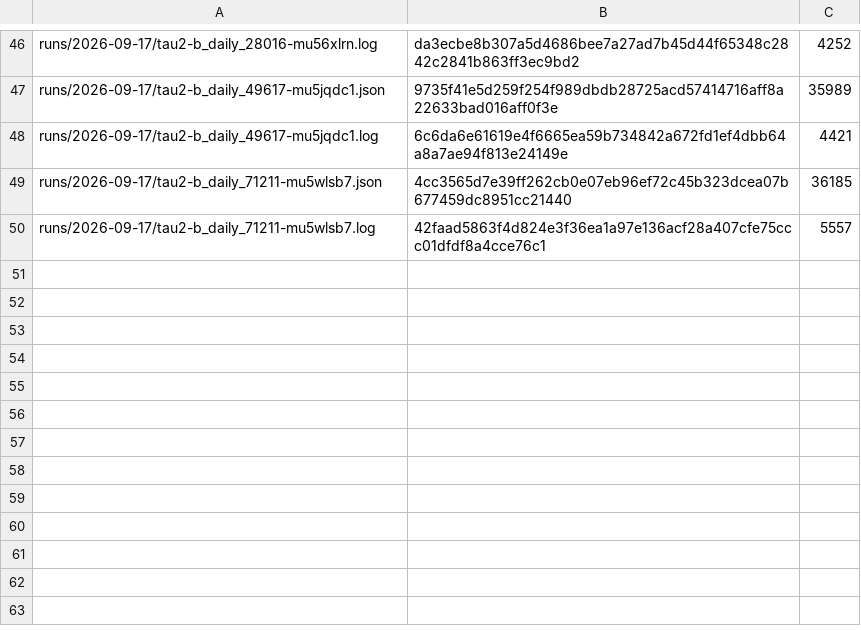
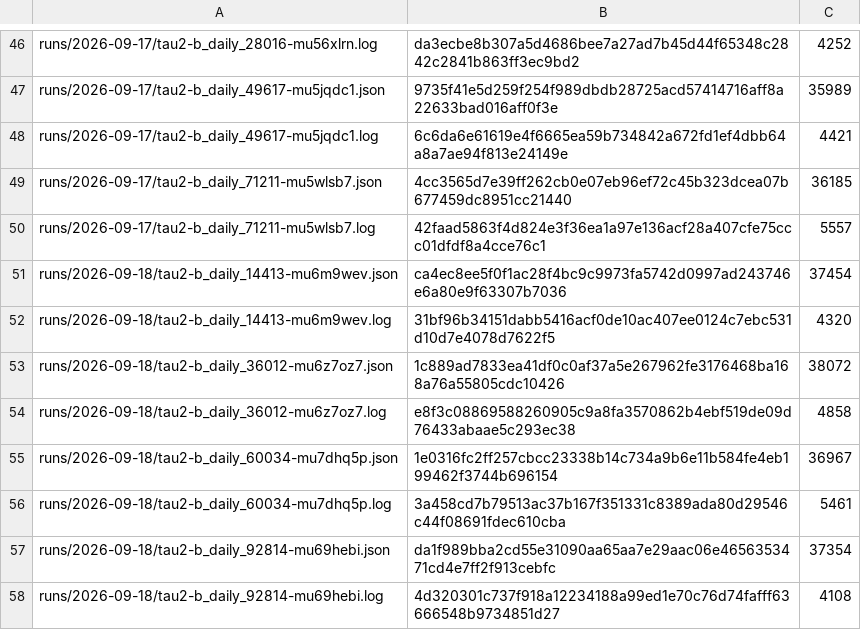
Before and after one commit to botiverse/antiproton, a TSV file: report/runs/manifest.tsv, drawn as a sheet; only a part is shown, gaps mark what is left out.

Commit message:
Anchor the 18:53Z τ² run, and the failed attempt worth recording
Bench-b_daily_60034, build d706959, plus the 12:53Z pair still unanchored.

The 18:53Z cycle needed two attempts. The first (bench-b_daily_57613)
produced no record at all: 9 of 24 rows in 2400s, four of them agent_stalled
at 306-457s against the runner's 300s turn deadline, and the outer timeout
killed it. The second ran 24 rows with zero stalls in 970s. So the first was
transient and not a build problem - but a run that produced no record is not
a low score and is worth saying out loud rather than silently retrying.

All three cells pass before the commit: rows == distinct (58 / 58), no anchor
dropped, and all 58 keys re-hash by bytes. All four field groups in the
record match when recomputed from the raw rows, key by key, at every k.

Reading (18:53Z): pass^1 79.2%, pass^2 70.8%, pass^3 62.5% (order-free);
first 1/2/3 = 7/8, 6/8, 5/8; trials 19/24 = 79.2%, 970s, zero turns=0 rows.
Note first 1 (87.5%) and pass^1 (79.2%) DIFFER here - the split's whole point.

```diff
--- a/report/runs/manifest.tsv
+++ b/report/runs/manifest.tsv
@@ -50 +50,9 @@ runs/2026-09-17/tau2-b_daily_71211-mu5wlsb7.json	4cc3565d7e39ff262cb0e07eb96ef72
 runs/2026-09-17/tau2-b_daily_71211-mu5wlsb7.log	42faad5863f4d824e3f36ea1a97e136acf28a407cfe75ccc01dfdf8a4cce76c1	5557
+runs/2026-09-18/tau2-b_daily_14413-mu6m9wev.json	ca4ec8ee5f0f1ac28f4bc9c9973fa5742d0997ad243746e6a80e9f63307b7036	37454
+runs/2026-09-18/tau2-b_daily_14413-mu6m9wev.log	31bf96b34151dabb5416acf0de10ac407ee0124c7ebc531d10d7e4078d7622f5	4320
+runs/2026-09-18/tau2-b_daily_36012-mu6z7oz7.json	1c889ad7833ea41df0c0af37a5e267962fe3176468ba168a76a55805cdc10426	38072
+runs/2026-09-18/tau2-b_daily_36012-mu6z7oz7.log	e8f3c08869588260905c9a8fa3570862b4ebf519de09d76433abaae5c293ec38	4858
+runs/2026-09-18/tau2-b_daily_60034-mu7dhq5p.json	1e0316fc2ff257cbcc23338b14c734a9b6e11b584fe4eb199462f3744b696154	36967
+runs/2026-09-18/tau2-b_daily_60034-mu7dhq5p.log	3a458cd7b79513ac37b167f351331c8389ada80d29546c44f08691fdec610cba	5461
+runs/2026-09-18/tau2-b_daily_92814-mu69hebi.json	da1f989bba2cd55e31090aa65aa7e29aac06e4656353471cd4e7ff2f913cebfc	37354
+runs/2026-09-18/tau2-b_daily_92814-mu69hebi.log	4d320301c737f918a12234188a99ed1e70c76d74fafff63666548b9734851d27	4108
```
